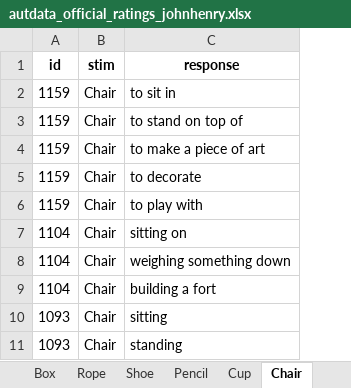
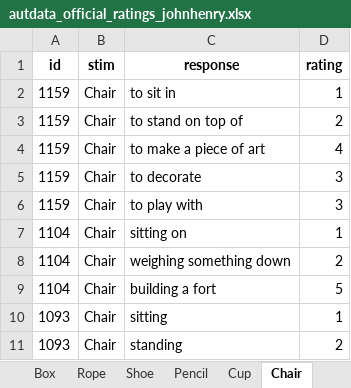
Before and after one commit to DijunQuant/AUT-Scoring, an Excel workbook: novelty_scoring/autdata_official_ratings_johnhenry.xlsx, sheet Chair, drawn as a sheet; only a part is shown; values as stored, in another font and other column widths than the file's, no borders; the diff names each change by its address in the sheet, - before the commit and + after, or states it on an @@ line.

Commit message:
updated corrs and novelty scoring

```diff
--- a/novelty_scoring/autdata_official_ratings_johnhenry.xlsx (sheet Chair)
+++ b/novelty_scoring/autdata_official_ratings_johnhenry.xlsx (sheet Chair)
+column D (rating), rows 2-11: 1 | 2 | 4 | 3 | 3 | 1 | 2 | 5 | 1 | 2
```
Also changed, not shown: sheet Cup, novelty_scoring/autdata_test_novelty_combined.xlsx, 1 other file.
